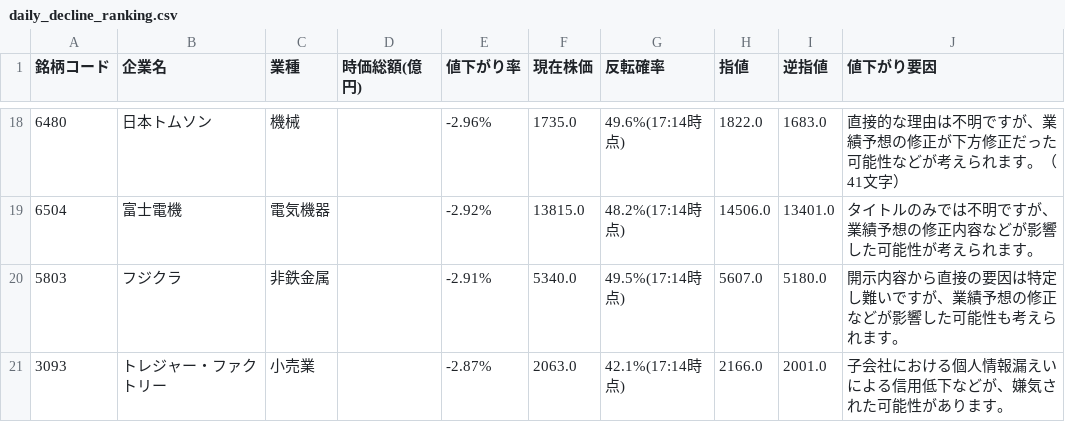
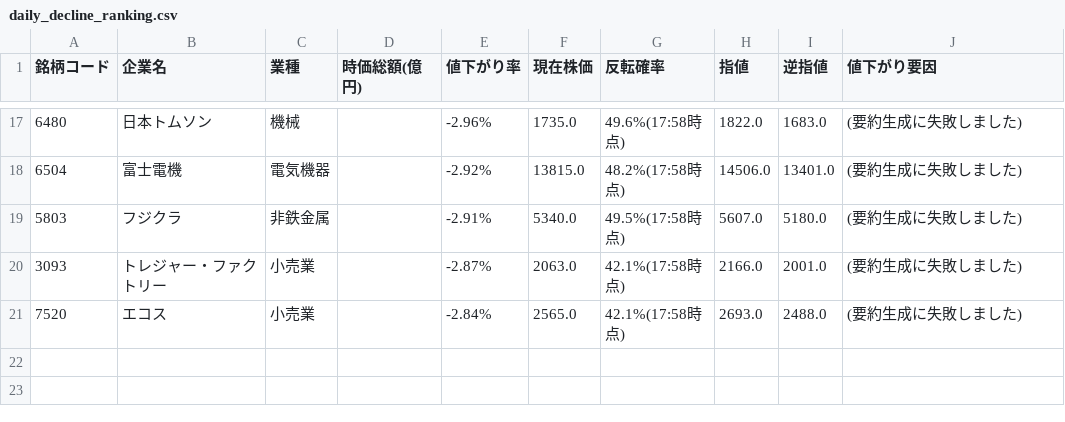
Before and after one commit to riku-0602/stock-line-bot, a CSV file: output/daily_decline_ranking.csv, drawn as a sheet; only a part is shown, gaps mark what is left out; the diff covers the shown part only.

```diff
--- a/output/daily_decline_ranking.csv
+++ b/output/daily_decline_ranking.csv
@@ -18,4 +17,5 @@
-6480,日本トムソン,機械,,-2.96%,1735.0,49.6%(17:14時点),1822.0,1683.0,直接的な理由は不明ですが、業績予想の修正が下方修正だった可能性などが考えられます。（41文字）
-6504,富士電機,電気機器,,-2.92%,13815.0,48.2%(17:14時点),14506.0,13401.0,タイトルのみでは不明ですが、業績予想の修正内容などが影響した可能性が考えられます。
-5803,フジクラ,非鉄金属,,-2.91%,5340.0,49.5%(17:14時点),5607.0,5180.0,開示内容から直接の要因は特定し難いですが、業績予想の修正などが影響した可能性も考えられます。
-3093,トレジャー・ファクトリー,小売業,,-2.87%,2063.0,42.1%(17:14時点),2166.0,2001.0,子会社における個人情報漏えいによる信用低下などが、嫌気された可能性があります。
+6480,日本トムソン,機械,,-2.96%,1735.0,49.6%(17:58時点),1822.0,1683.0,(要約生成に失敗しました)
+6504,富士電機,電気機器,,-2.92%,13815.0,48.2%(17:58時点),14506.0,13401.0,(要約生成に失敗しました)
+5803,フジクラ,非鉄金属,,-2.91%,5340.0,49.5%(17:58時点),5607.0,5180.0,(要約生成に失敗しました)
+3093,トレジャー・ファクトリー,小売業,,-2.87%,2063.0,42.1%(17:58時点),2166.0,2001.0,(要約生成に失敗しました)
+7520,エコス,小売業,,-2.84%,2565.0,42.1%(17:58時点),2693.0,2488.0,(要約生成に失敗しました)
```
Also changed, not shown: 1 added row, 2 removed rows and 28 edited cells elsewhere in this file, 20 other files.
